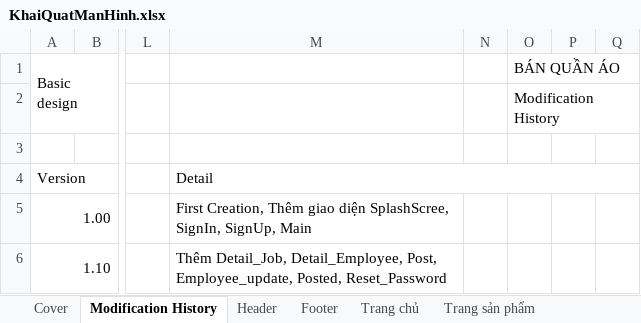
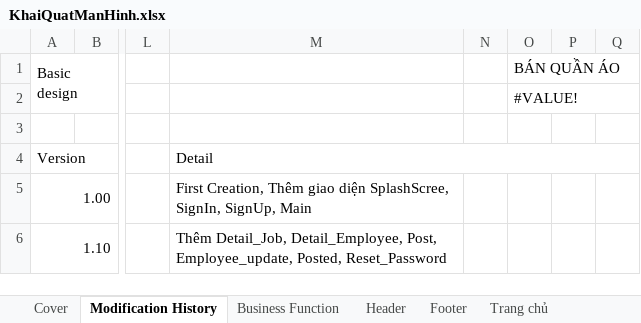
Before and after one commit to tu-lam/watch-store, an Excel workbook: design/KhaiQuatManHinh.xlsx, sheet Modification History, drawn as a sheet; only a part is shown, gaps mark what is left out; values as stored, in another font and other column widths than the file's, no cell formats; charts and pictures not drawn; the diff names each change by its address in the sheet, - before the commit and + after, or states it on an @@ line.

```diff
--- a/design/KhaiQuatManHinh.xlsx (sheet Modification History)
+++ b/design/KhaiQuatManHinh.xlsx (sheet Modification History)
+sheet tab: Business Function
-O2: Modification History
+O2: #VALUE!
```
Also changed, not shown: sheet Cover, cell formats, charts or pictures.
